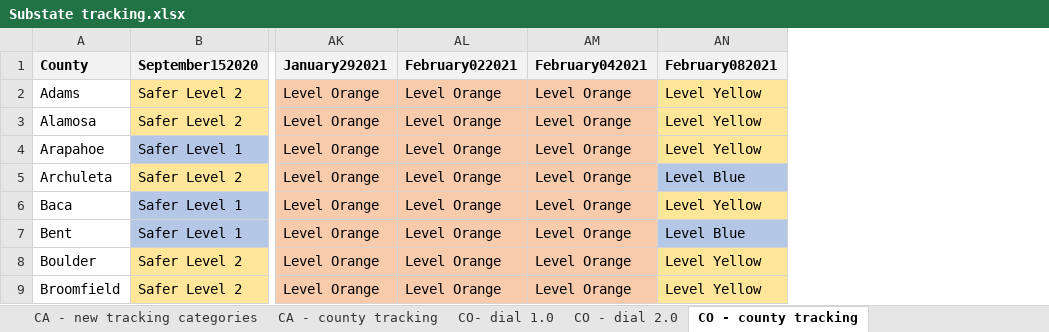
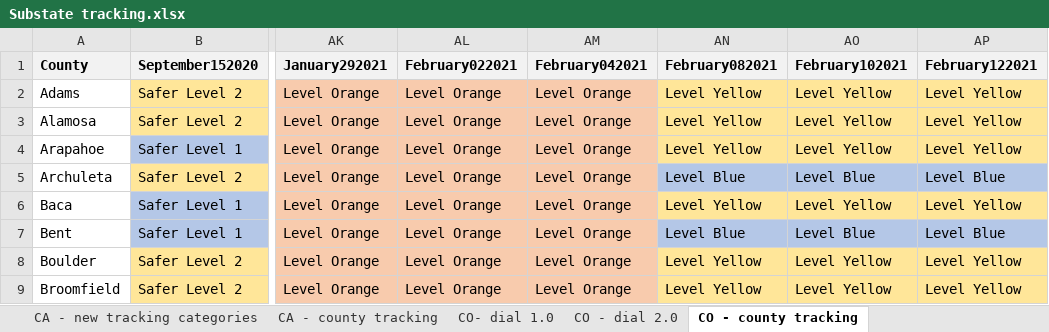
Before and after one commit to COVID19StatePolicy/SocialDistancing, an Excel workbook: source/Substate tracking.xlsx, sheet CO - county tracking, drawn as a sheet; only a part is shown, gaps mark what is left out; values as stored, in another font and other column widths than the file's, no borders; the diff names each change by its address in the sheet, - before the commit and + after, or states it on an @@ line.

```diff
--- a/source/Substate tracking.xlsx (sheet CO - county tracking)
+++ b/source/Substate tracking.xlsx (sheet CO - county tracking)
+column AO (February102021), rows 2-9: Level Yellow | Level Yellow | Level Yellow | Level Blue | Level Yellow | Level Blue | Level Yellow | Level Yellow
+column AP (February122021), rows 2-9: Level Yellow | Level Yellow | Level Yellow | Level Blue | Level Yellow | Level Blue | Level Yellow | Level Yellow
```
Also changed, not shown: sheet WV - county tracking, sheet IN - county tracking, NEW (2), sheet WA- county tracking, sheet NM - county tracking, sheet OR - county tracking, sheet UT - county tracking, 1 more sheet, 59 other files.
